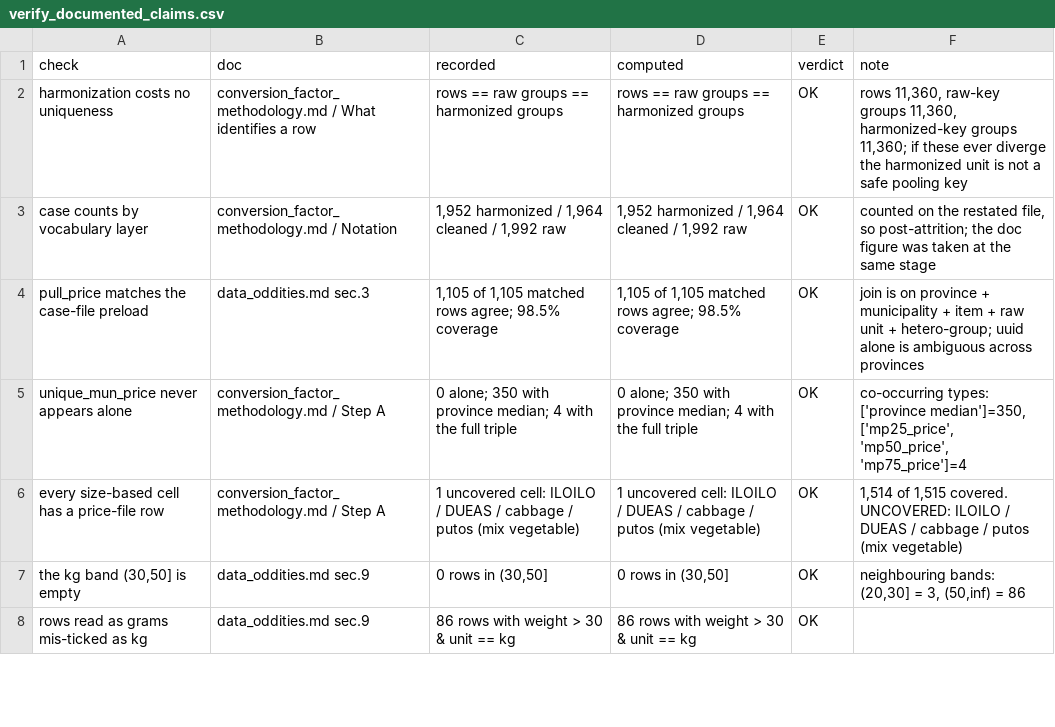
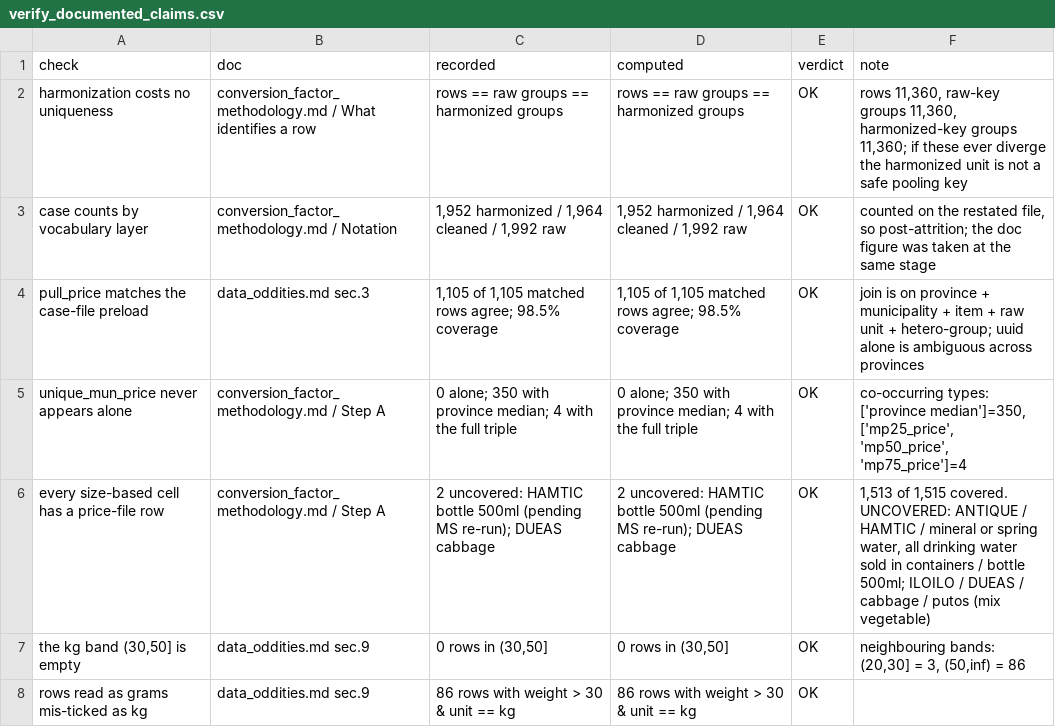
Before and after one commit to Shineyang03/nsu-market-survey-cleaning, a CSV file: outputs/tables/verify_documented_claims.csv, drawn as a sheet; only a part is shown.

```diff
--- a/outputs/tables/verify_documented_claims.csv
+++ b/outputs/tables/verify_documented_claims.csv
@@ -5,3 +5,3 @@ pull_price matches the case-file preload,data_oddities.md sec.3,"1,105 of 1,105
 unique_mun_price never appears alone,conversion_factor_methodology.md / Step A,0 alone; 350 with province median; 4 with the full triple,0 alone; 350 with province median; 4 with the full triple,OK,"co-occurring types: ['province median']=350, ['mp25_price', 'mp50_price', 'mp75_price']=4"
-every size-based cell has a price-file row,conversion_factor_methodology.md / Step A,1 uncovered cell: ILOILO / DUEAS / cabbage / putos (mix vegetable),1 uncovered cell: ILOILO / DUEAS / cabbage / putos (mix vegetable),OK,"1,514 of 1,515 covered.  UNCOVERED: ILOILO / DUEAS / cabbage / putos (mix vegetable)"
+every size-based cell has a price-file row,conversion_factor_methodology.md / Step A,2 uncovered: HAMTIC bottle 500ml (pending MS re-run); DUEAS cabbage,2 uncovered: HAMTIC bottle 500ml (pending MS re-run); DUEAS cabbage,OK,"1,513 of 1,515 covered.  UNCOVERED: ANTIQUE / HAMTIC / mineral or spring water, all drinking water sold in containers / bottle 500ml; ILOILO / DUEAS / cabbage / putos (mix vegetable)"
 "the kg band (30,50] is empty",data_oddities.md sec.9,"0 rows in (30,50]","0 rows in (30,50]",OK,"neighbouring bands: (20,30] = 3, (50,inf) = 86"
```
Also changed, not shown: outputs/tables/issue21_points_per_case.csv, outputs/tables/price_only_no_weight_anywhere.csv, 2 other files.
